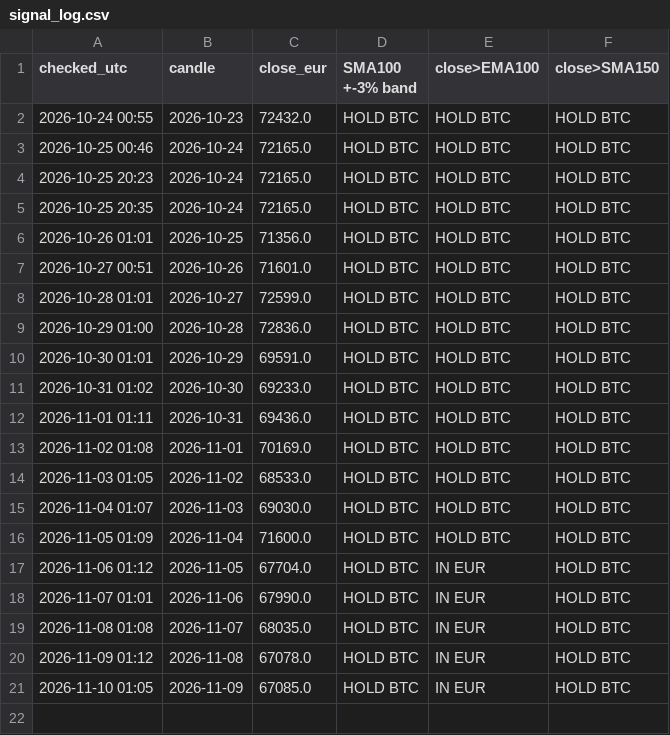
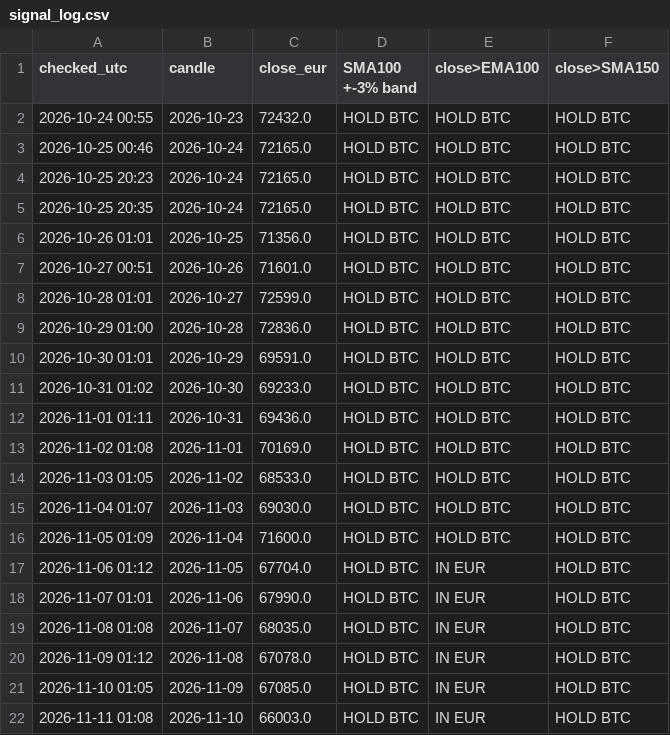
Before and after one commit to Ralphvl030/btc-signal, a CSV file: signal_log.csv, drawn as a sheet; the diff names each change by its address in the sheet, - before the commit and + after, or states it on an @@ line.

Commit message:
daily signal 2026-11-11

```diff
--- a/signal_log.csv
+++ b/signal_log.csv
+row 22: 2026-11-11 01:08 | 2026-11-10 | 66003.0 | HOLD BTC | IN EUR | HOLD BTC
```
Also changed, not shown: 2 other files.
